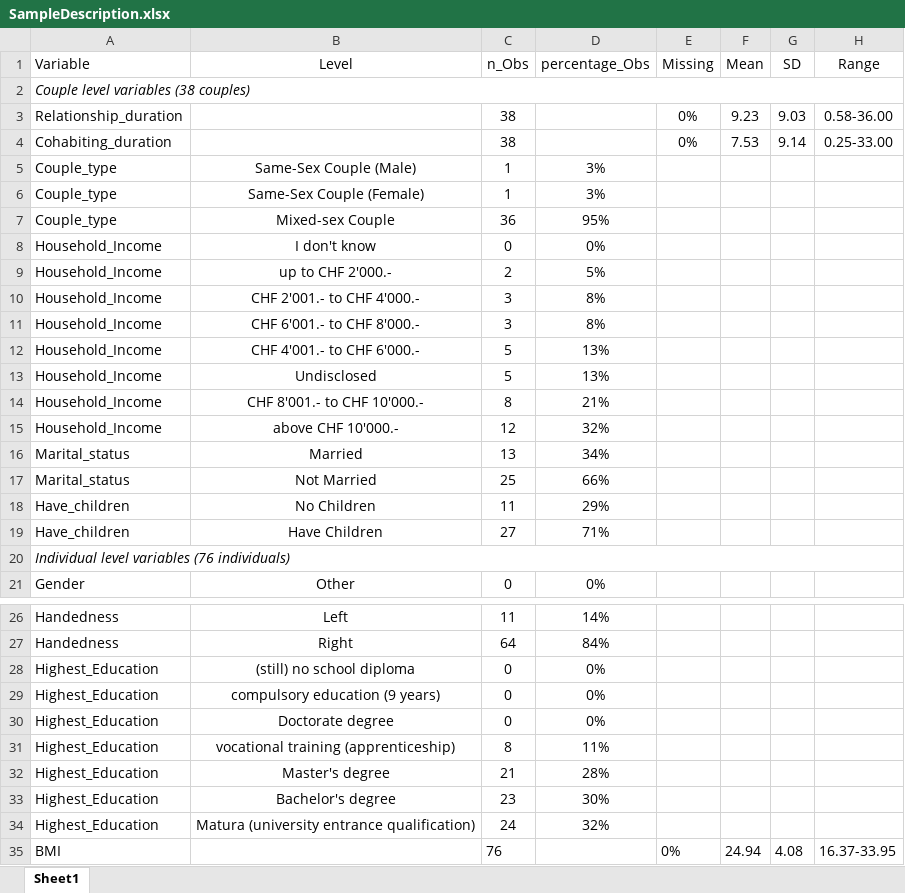
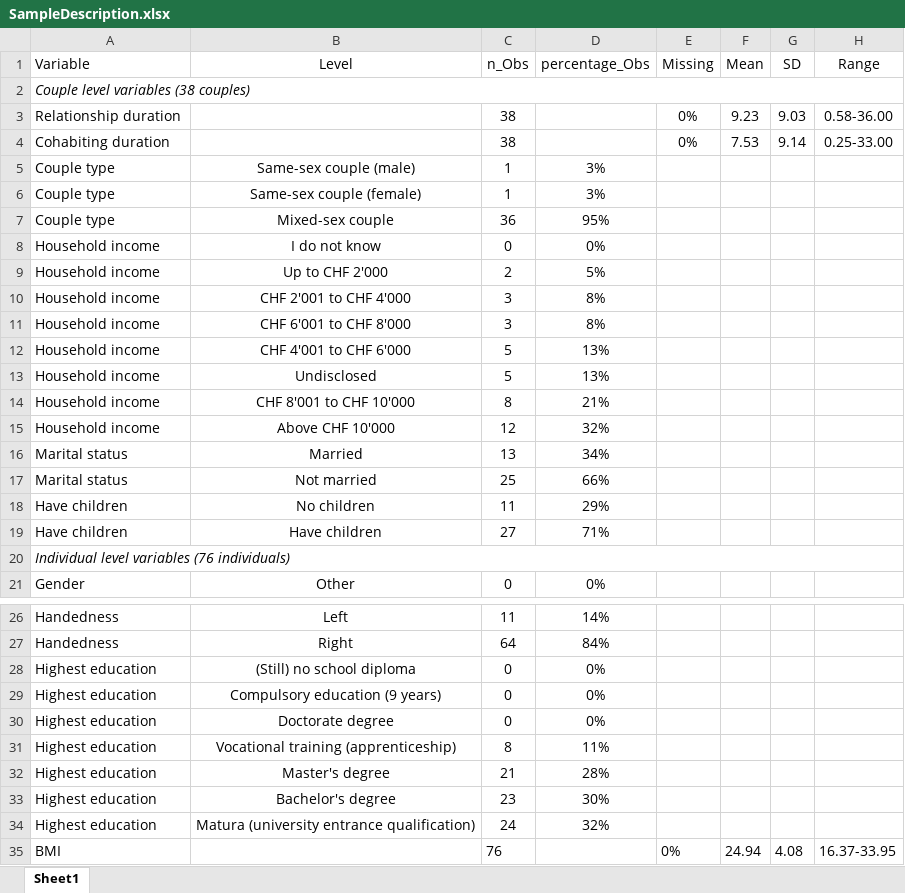
Before and after one commit to Pascal-Kueng/02TimeAndTiesControl, an Excel workbook: Output/SampleDescription.xlsx, sheet Sheet1, drawn as a sheet; only a part is shown, gaps mark what is left out; values as stored, in another font and other column widths than the file's, no borders; the diff names each change by its address in the sheet, - before the commit and + after, or states it on an @@ line.

Commit message:
fixed table

```diff
--- a/Output/SampleDescription.xlsx (sheet Sheet1)
+++ b/Output/SampleDescription.xlsx (sheet Sheet1)
-A3 (Variable): Relationship_duration
+A3 (Variable): Relationship duration
-A4 (Variable): Cohabiting_duration
+A4 (Variable): Cohabiting duration
-A5:A7 (Variable): Couple_type
+A5:A7 (Variable): Couple type
-B5 (Level): Same-Sex Couple (Male)
+B5 (Level): Same-sex couple (male)
-B6 (Level): Same-Sex Couple (Female)
+B6 (Level): Same-sex couple (female)
-B7 (Level): Mixed-sex Couple
+B7 (Level): Mixed-sex couple
-A8:A15 (Variable): Household_Income
+A8:A15 (Variable): Household income
-B8 (Level): I don't know
+B8 (Level): I do not know
-B9 (Level): up to CHF 2'000.-
+B9 (Level): Up to CHF 2'000
-B10 (Level): CHF 2'001.- to CHF 4'000.-
+B10 (Level): CHF 2'001 to CHF 4'000
-B11 (Level): CHF 6'001.- to CHF 8'000.-
+B11 (Level): CHF 6'001 to CHF 8'000
-B12 (Level): CHF 4'001.- to CHF 6'000.-
+B12 (Level): CHF 4'001 to CHF 6'000
-B14 (Level): CHF 8'001.- to CHF 10'000.-
+B14 (Level): CHF 8'001 to CHF 10'000
-B15 (Level): above CHF 10'000.-
+B15 (Level): Above CHF 10'000
-A16:A17 (Variable): Marital_status
+A16:A17 (Variable): Marital status
-B17 (Level): Not Married
+B17 (Level): Not married
-A18:A19 (Variable): Have_children
+A18:A19 (Variable): Have children
-B18 (Level): No Children
+B18 (Level): No children
-B19 (Level): Have Children
+B19 (Level): Have children
-A28:A34 (Variable): Highest_Education
+A28:A34 (Variable): Highest education
-B28 (Level): (still) no school diploma
+B28 (Level): (Still) no school diploma
-B29 (Level): compulsory education (9 years)
+B29 (Level): Compulsory education (9 years)
-B31 (Level): vocational training (apprenticeship)
+B31 (Level): Vocational training (apprenticeship)
```
Also changed, not shown: Output/CorrelationsAll.xlsx, Output/CorrelationsMain.xlsx, 13 other files.
